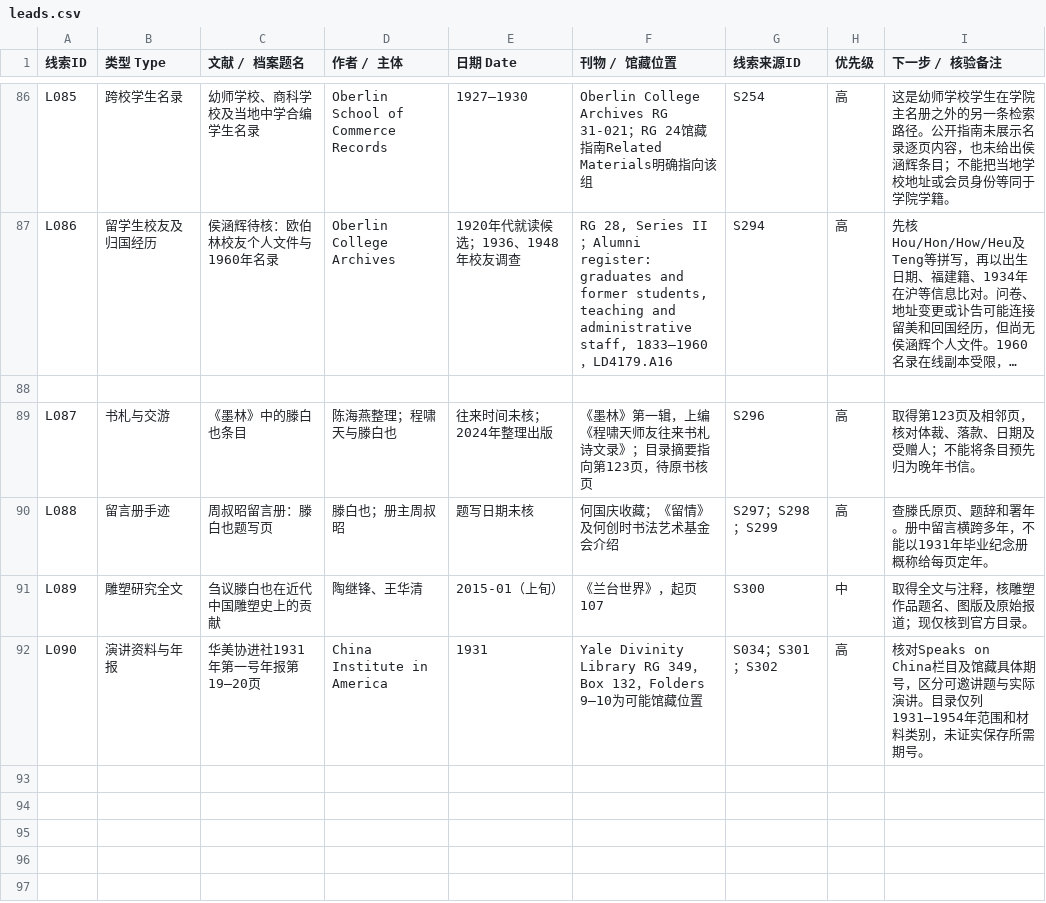
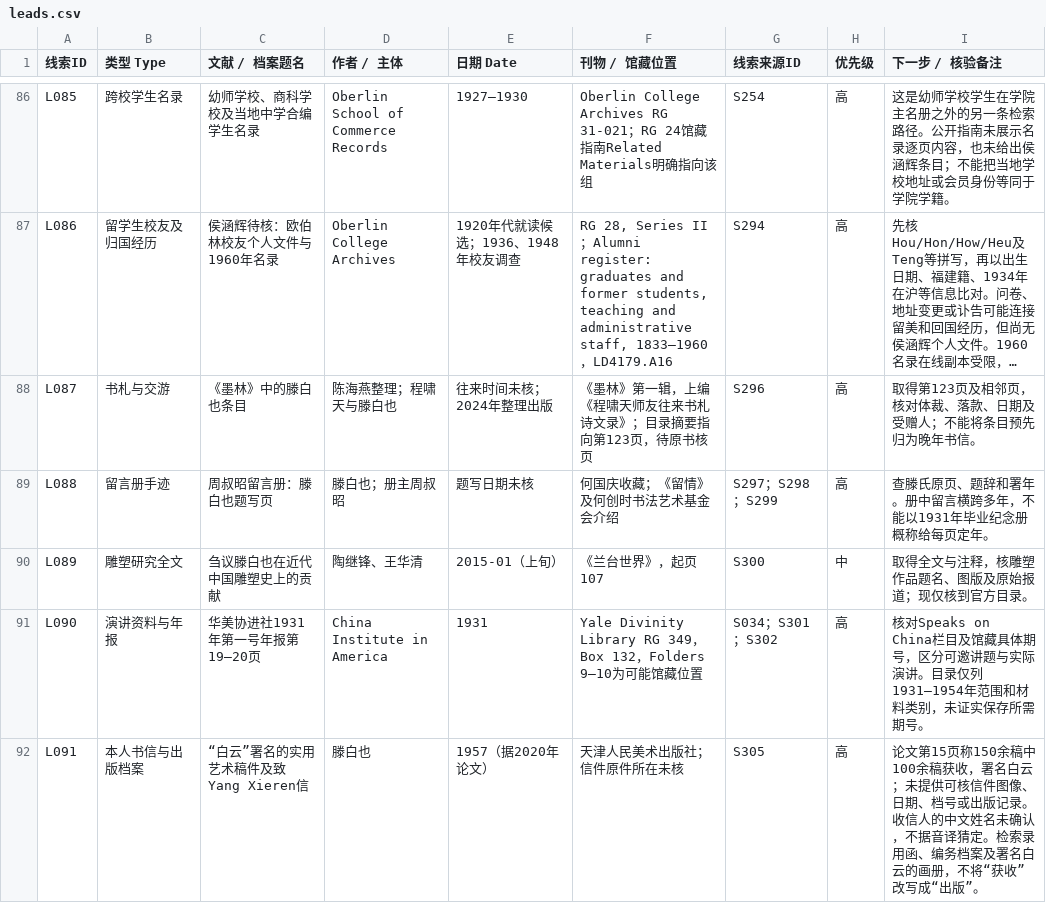
Before and after one commit to doubleteng/tengteng, a CSV file: teng-baiye/data/leads.csv, drawn as a sheet; only a part is shown, gaps mark what is left out; long unchanged cells end in …; removed rows and columns are numbered as before the commit, all else as after; the diff covers the shown part only; the diff names each change by its address in the sheet, - before the commit and + after, or states it on an @@ line.

```diff
--- a/teng-baiye/data/leads.csv
+++ b/teng-baiye/data/leads.csv
-row 88: (empty)
+row 92: L091 | 本人书信与出版档案 | “白云”署名的实用艺术稿件及致Yang Xieren信 | 滕白也 | 1957（据2020年论文） | 天津人民美术出版社；信件原件所在未核 | S305 | 高 | 论文第15页称150余稿中100余稿获收，署名白云；未提供可核信件图像、日期、档号或出版记录。收信人的中文姓名未确认，不据音译猜定。检索录用函、编务档案及署名白云的画册，不将“获收”改写成“出版”。
```
Also changed, not shown: 5 added rows and 2 edited cells elsewhere in this file, teng-baiye/data/issues.csv, teng-baiye/data/materials.csv, 4 other files.
